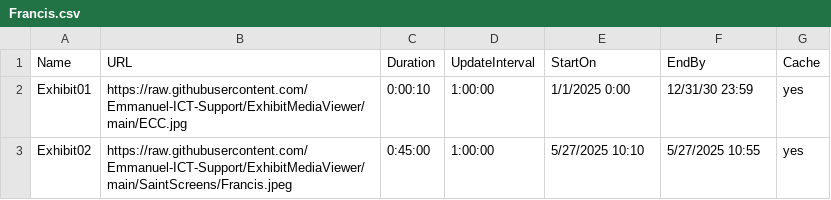
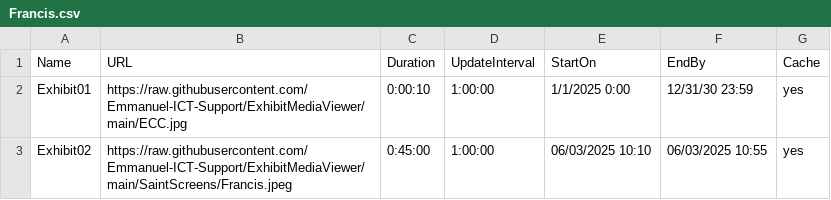
Before and after one commit to Emmanuel-ICT-Support/ExhibitMediaViewer, a CSV file: Playlists/Francis.csv, drawn as a sheet.

Commit message:
Update Francis.csv

```diff
--- a/Playlists/Francis.csv
+++ b/Playlists/Francis.csv
@@ -2,2 +2,2 @@ Name,URL,Duration,UpdateInterval,StartOn,EndBy,Cache
 Exhibit01,https://raw.githubusercontent.com/Emmanuel-ICT-Support/ExhibitMediaViewer/main/ECC.jpg,0:00:10,1:00:00,1/1/2025 0:00,12/31/30 23:59,yes
-Exhibit02,https://raw.githubusercontent.com/Emmanuel-ICT-Support/ExhibitMediaViewer/main/SaintScreens/Francis.jpeg,0:45:00,1:00:00,5/27/2025 10:10,5/27/2025 10:55,yes
+Exhibit02,https://raw.githubusercontent.com/Emmanuel-ICT-Support/ExhibitMediaViewer/main/SaintScreens/Francis.jpeg,0:45:00,1:00:00,06/03/2025 10:10,06/03/2025 10:55,yes
```
